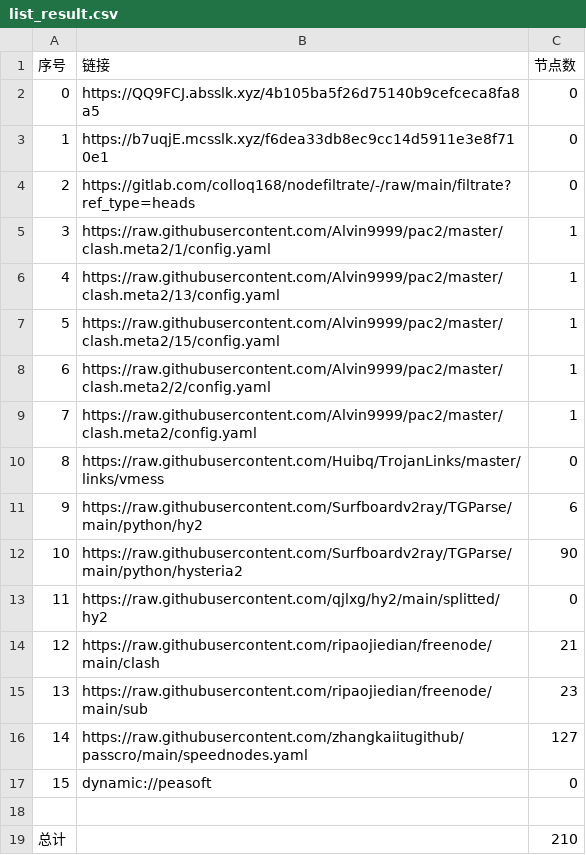
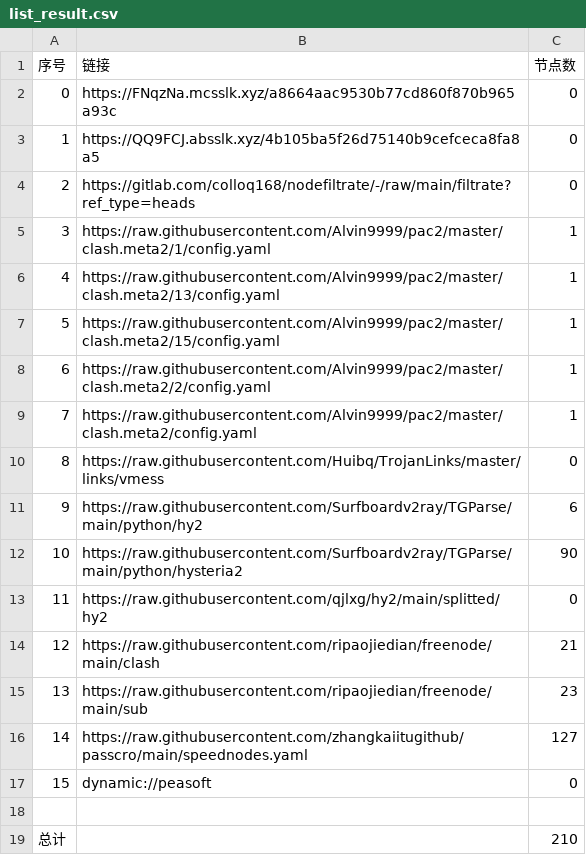
Before and after one commit to ileesen/AutoMergePublicNodes, a CSV file: list_result.csv, drawn as a sheet.

```diff
--- a/list_result.csv
+++ b/list_result.csv
@@ -1,4 +1,4 @@
 序号,链接,节点数
-0,https://QQ9FCJ.absslk.xyz/4b105ba5f26d75140b9cefceca8fa8a5,0
-1,https://b7uqjE.mcsslk.xyz/f6dea33db8ec9cc14d5911e3e8f710e1,0
+0,https://FNqzNa.mcsslk.xyz/a8664aac9530b77cd860f870b965a93c,0
+1,https://QQ9FCJ.absslk.xyz/4b105ba5f26d75140b9cefceca8fa8a5,0
 2,https://gitlab.com/colloq168/nodefiltrate/-/raw/main/filtrate?ref_type=heads,0
```
Also changed, not shown: 5 other files.
